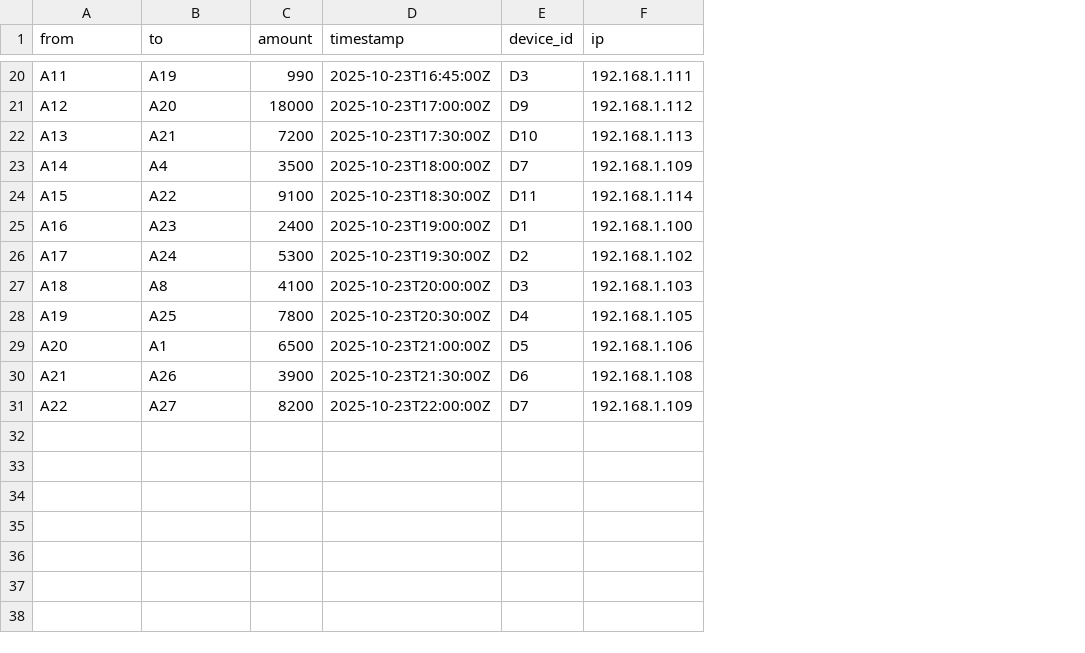
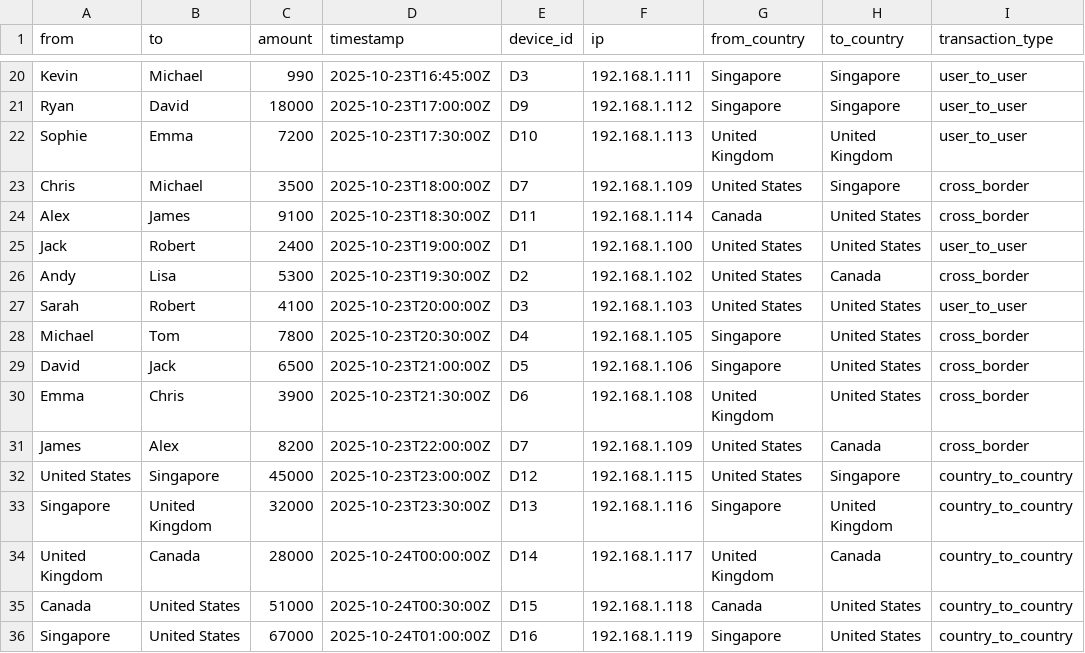
Before and after one commit to LuxinZhang902/Durin, a CSV file: data/transactions.csv, drawn as a sheet; only a part is shown, gaps mark what is left out; the diff covers the shown part only; the diff names each change by its address in the sheet, - before the commit and + after, or states it on an @@ line.

Commit message:
Feat: add country nodes connections

```diff
--- a/data/transactions.csv
+++ b/data/transactions.csv
+column G (from_country), rows 20-31: Singapore | Singapore | United Kingdom | United States | Canada | United States | United States | United States | Singapore | Singapore | United Kingdom | United States
+column H (to_country), rows 20-31: Singapore | Singapore | United Kingdom | Singapore | United States | United States | Canada | United States | United States | United States | United States | Canada
+column I (transaction_type), rows 20-31: user_to_user | user_to_user | user_to_user | cross_border | cross_border | user_to_user | cross_border | user_to_user | cross_border | cross_border | cross_border | cross_border
-A20 (from): A11
+A20 (from): Kevin
-B20 (to): A19
+B20 (to): Michael
-A21 (from): A12
+A21 (from): Ryan
-B21 (to): A20
+B21 (to): David
-A22 (from): A13
+A22 (from): Sophie
-B22 (to): A21
+B22 (to): Emma
-A23 (from): A14
+A23 (from): Chris
-B23 (to): A4
+B23 (to): Michael
-A24 (from): A15
+A24 (from): Alex
-B24 (to): A22
+B24 (to): James
-A25 (from): A16
+A25 (from): Jack
-B25 (to): A23
+B25 (to): Robert
-A26 (from): A17
+A26 (from): Andy
-B26 (to): A24
+B26 (to): Lisa
-A27 (from): A18
+A27 (from): Sarah
-B27 (to): A8
+B27 (to): Robert
-A28 (from): A19
+A28 (from): Michael
-B28 (to): A25
+B28 (to): Tom
-A29 (from): A20
+A29 (from): David
-B29 (to): A1
+B29 (to): Jack
-A30 (from): A21
+A30 (from): Emma
-B30 (to): A26
+B30 (to): Chris
-A31 (from): A22
+A31 (from): James
-B31 (to): A27
+B31 (to): Alex
+row 32: United States | Singapore | 45000 | 2025-10-23T23:00:00Z | D12 | 192.168.1.115 | United States | Singapore | country_to_country
+row 33: Singapore | United Kingdom | 32000 | 2025-10-23T23:30:00Z | D13 | 192.168.1.116 | Singapore | United Kingdom | country_to_country
+row 34: United Kingdom | Canada | 28000 | 2025-10-24T00:00:00Z | D14 | 192.168.1.117 | United Kingdom | Canada | country_to_country
+row 35: Canada | United States | 51000 | 2025-10-24T00:30:00Z | D15 | 192.168.1.118 | Canada | United States | country_to_country
+row 36: Singapore | United States | 67000 | 2025-10-24T01:00:00Z | D16 | 192.168.1.119 | Singapore | United States | country_to_country
```
Also changed, not shown: 36 edited cells elsewhere in this file, 10 other files.
